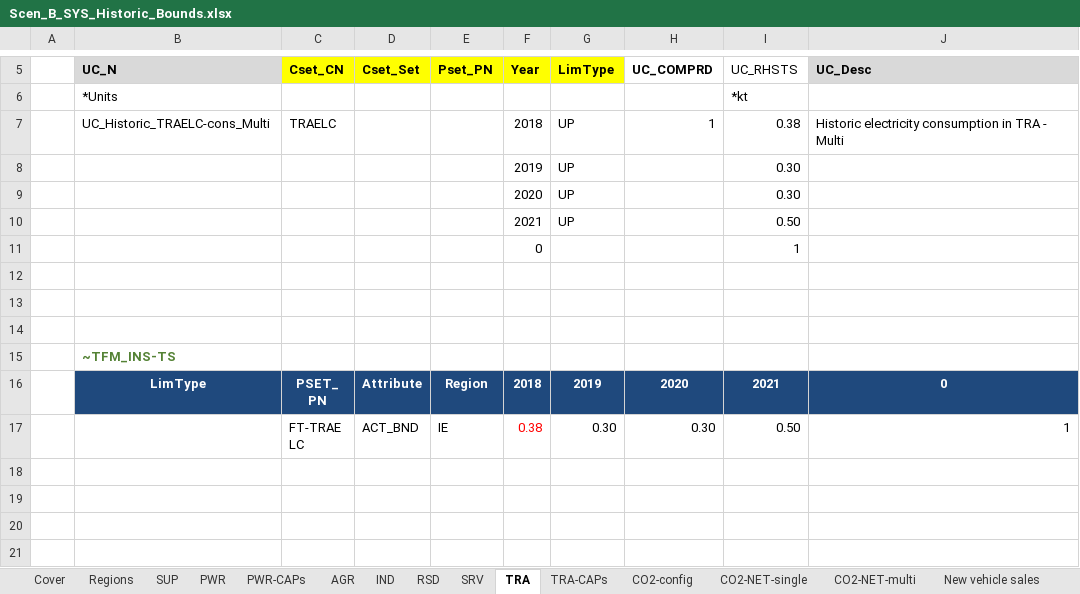
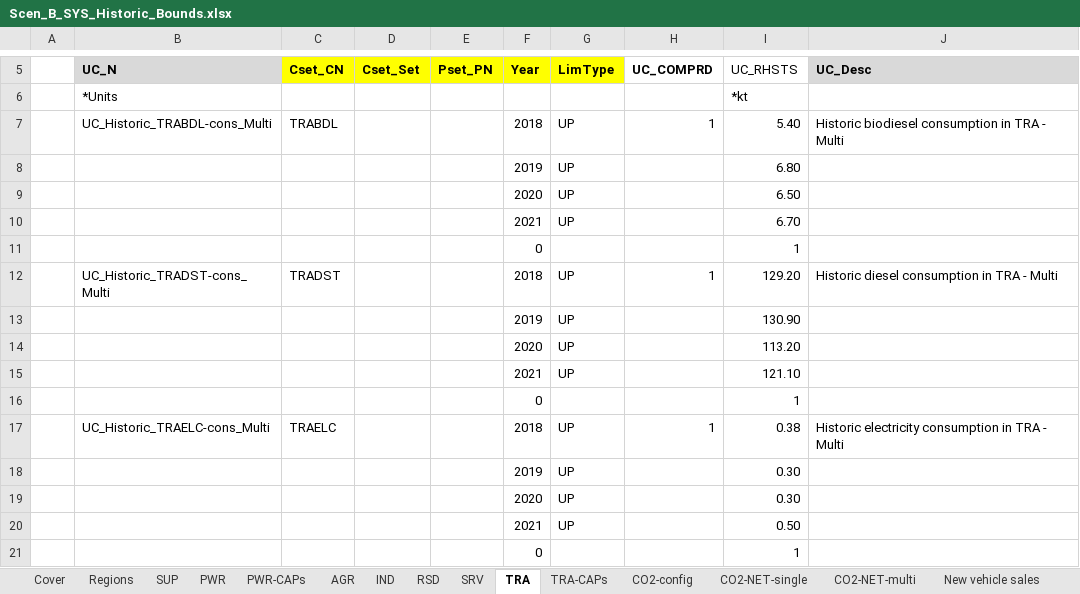
Before and after one commit to MaREI-EPMG/times-ireland-model, an Excel workbook: SuppXLS/Scen_B_SYS_Historic_Bounds.xlsx, sheet TRA, drawn as a sheet; only a part is shown, gaps mark what is left out; the shorter side is filled out with more unchanged rows; values as stored, in another font and other column widths than the file's, no borders; the diff covers the shown part only; the diff names each change by its address in the sheet, - before the commit and + after, or states it on an @@ line.

Commit message:
Constrain diesel, gasoline, biodiesel, ethanol and jet kerosene consumption in TRA in 2018-2021 to EB

```diff
--- a/SuppXLS/Scen_B_SYS_Historic_Bounds.xlsx (sheet TRA)
+++ b/SuppXLS/Scen_B_SYS_Historic_Bounds.xlsx (sheet TRA)
+row 7:  | UC_Historic_TRABDL-cons_Multi | TRABDL |  |  | 2018 | UP | 1 | 5.40 | Historic biodiesel consumption in TRA - Multi
+row 8:  |  |  |  |  | 2019 | UP |  | 6.80
+row 9:  |  |  |  |  | 2020 | UP |  | 6.50
+row 10:  |  |  |  |  | 2021 | UP |  | 6.70
+row 11:  |  |  |  |  | 0 |  |  | 1
+row 12:  | UC_Historic_TRADST-cons_Multi | TRADST |  |  | 2018 | UP | 1 | 129.20 | Historic diesel consumption in TRA - Multi
+row 13:  |  |  |  |  | 2019 | UP |  | 130.90
+row 14:  |  |  |  |  | 2020 | UP |  | 113.20
+row 15:  |  |  |  |  | 2021 | UP |  | 121.10
+row 16:  |  |  |  |  | 0 |  |  | 1
```
Also changed, not shown: 21 added rows elsewhere in this sheet, formulas that keep their value.
